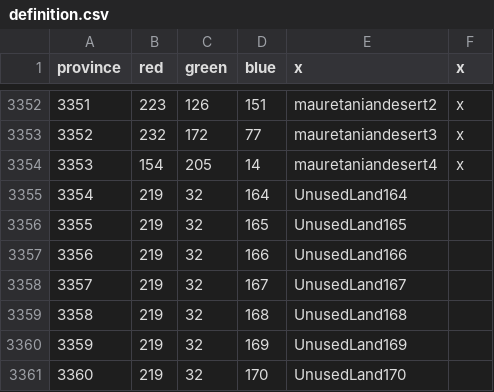
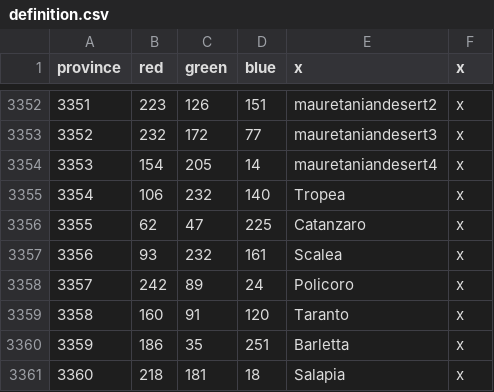
Before and after one commit to Legovd101/Land-of-Canaan, a CSV file: map/definition.csv, drawn as a sheet; only a part is shown, gaps mark what is left out; the diff covers the shown part only.

```diff
--- a/map/definition.csv
+++ b/map/definition.csv
@@ -3354,8 +3354,8 @@ province;red;green;blue;x;x
 3353;154;205;14;mauretaniandesert4;x
-3354;219;32;164;UnusedLand164;
-3355;219;32;165;UnusedLand165;
-3356;219;32;166;UnusedLand166;
-3357;219;32;167;UnusedLand167;
-3358;219;32;168;UnusedLand168;
-3359;219;32;169;UnusedLand169;
-3360;219;32;170;UnusedLand170;
+3354;106;232;140;Tropea;x
+3355;62;47;225;Catanzaro;x
+3356;93;232;161;Scalea;x
+3357;242;89;24;Policoro;x
+3358;160;91;120;Taranto;x
+3359;186;35;251;Barletta;x
+3360;218;181;18;Salapia;x
```
Also changed, not shown: 125 edited cells elsewhere in this file, map/adjacencies.csv, 13 other files.
